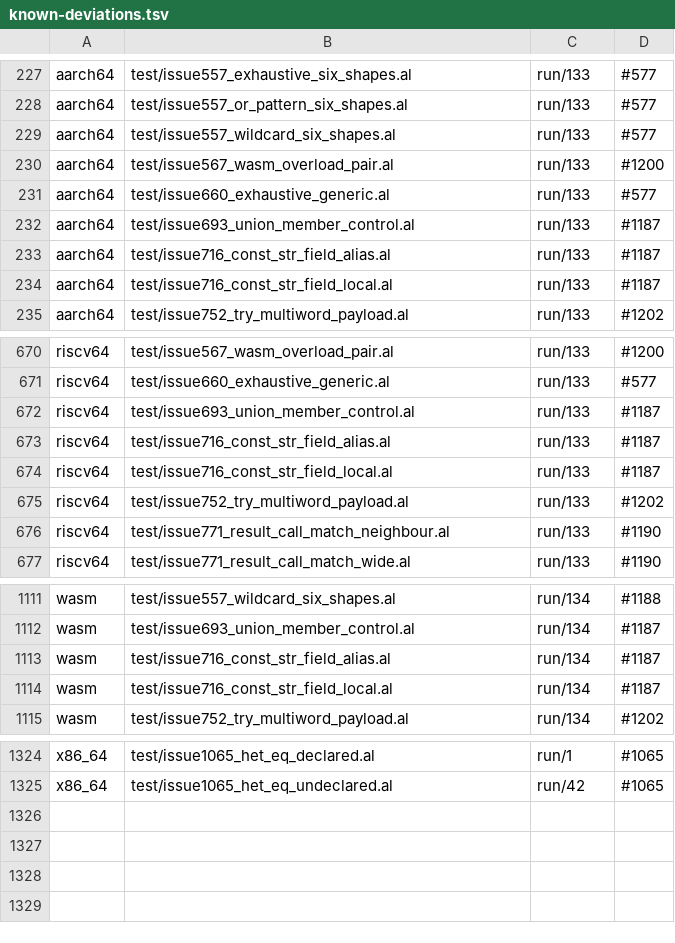
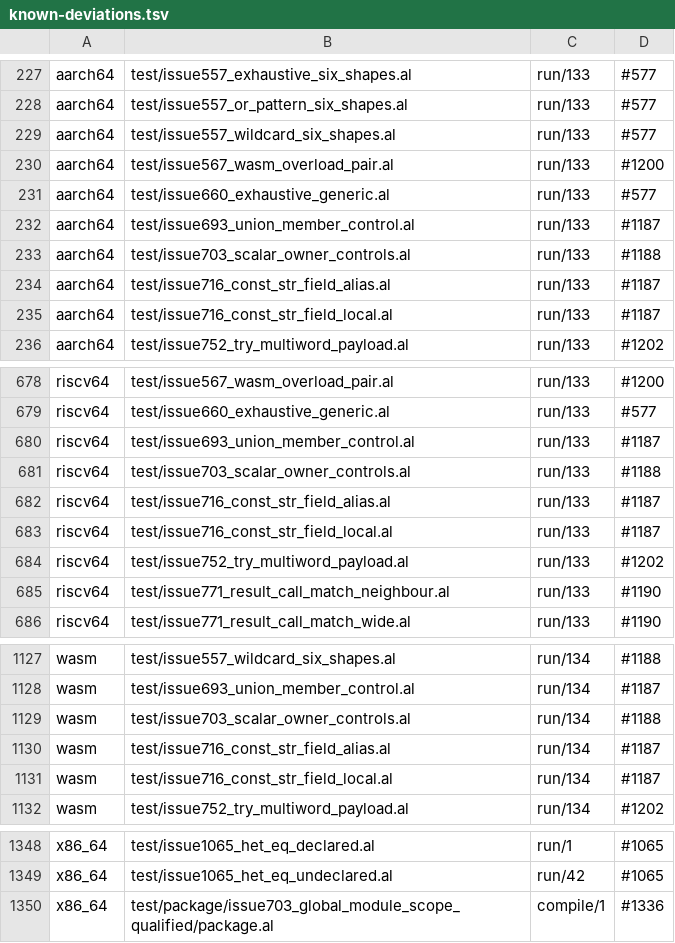
Before and after one commit to alatyr-programming-language/compiler, a TSV file: scripts/known-deviations.tsv, drawn as a sheet; only a part is shown, gaps mark what is left out; the diff covers the shown part only.

Commit message:
test: state the expectation of the #703 fixtures, with their known deviations
Since #1126 S3 (main d09e472b) a fixture's `## expect:` is the gate's
verdict, and a new fixture with neither a directive nor a committed
manifest row is red (UNSTATED). The corpus walk compiles every module
file of a package fixture on its own, so the twelve files of the three
#703 packages each state one, and the control's twin traps are listed.

- package.al: the accept package answers 42 (Modules §2, §5); the
  qualified one answers 42 too (Modules §2, MOD-3), and today every
  backend refuses it as bare `invalid` (#1336); the reject package is
  refused with the scalar class (Types §6.1).
- A module file compiled alone is a program with no entry declaration,
  a Codegen-stage diagnostic before the linker (Manifest §3.2, TOOL-12),
  so it states `reject`. The reject package's `a.al` names the scalar
  class. The accept package's main.al loses its legacy `## Expected exit
  42` line, which claimed the package's result for the lone file.
- known-deviations.tsv, 25 rows: the twins trap on the accept package
  (field access stub, #1187) and on the control (addr-of stub, #1188);
  all four backends refuse the qualified package (#1336); and the twins
  fail a lone module file at link or assemble instead (#3, which owns the
  TOOL-12 entry diagnostic). #3 and #1336 join the issue table.

Multi-file trees become one source with the directive in package.al in
#1126 S4d; these module-file lines go then.

Verified on native x86_64 (omen): `fixture_expect.sh --gate` against the
walk of this tree is `GATE: ok` (it reported unstated=12, unlisted=3
before). The package rows keep their outputs: run 42; scalar class at
line 2 in a; `invalid at line 2 in a`.

```diff
--- a/scripts/known-deviations.tsv
+++ b/scripts/known-deviations.tsv
@@ -232,2 +232,3 @@ aarch64	test/issue660_exhaustive_generic.al	run/133	#577
 aarch64	test/issue693_union_member_control.al	run/133	#1187
+aarch64	test/issue703_scalar_owner_controls.al	run/133	#1188
 aarch64	test/issue716_const_str_field_alias.al	run/133	#1187
@@ -672,2 +680,3 @@ riscv64	test/issue660_exhaustive_generic.al	run/133	#577
 riscv64	test/issue693_union_member_control.al	run/133	#1187
+riscv64	test/issue703_scalar_owner_controls.al	run/133	#1188
 riscv64	test/issue716_const_str_field_alias.al	run/133	#1187
@@ -1112,2 +1128,3 @@ wasm	test/issue557_wildcard_six_shapes.al	run/134	#1188
 wasm	test/issue693_union_member_control.al	run/134	#1187
+wasm	test/issue703_scalar_owner_controls.al	run/134	#1188
 wasm	test/issue716_const_str_field_alias.al	run/134	#1187
@@ -1325 +1349,2 @@ x86_64	test/issue1065_het_eq_declared.al	run/1	#1065
 x86_64	test/issue1065_het_eq_undeclared.al	run/42	#1065
+x86_64	test/package/issue703_global_module_scope_qualified/package.al	compile/1	#1336
```
Also changed, not shown: 21 added rows elsewhere in this file, scripts/known-deviations.issues.tsv, 12 other files.
